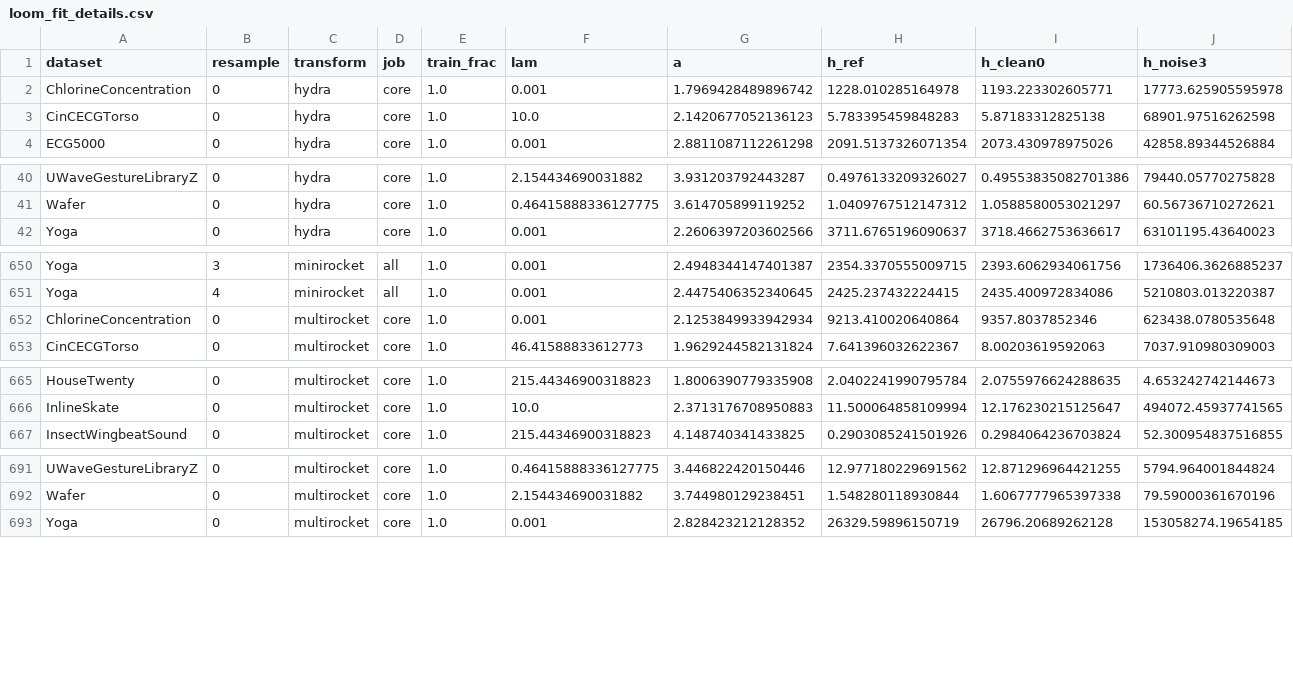
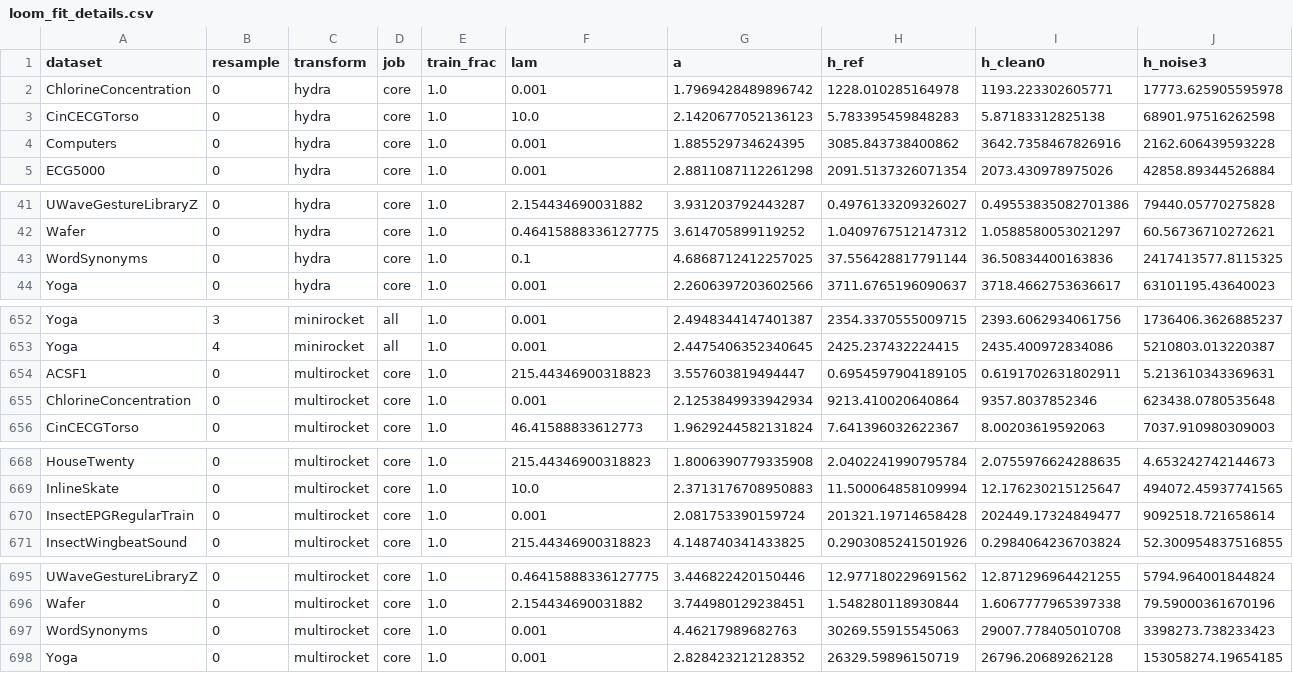
Before and after one commit to Bhargavteja-9779/rp_c_3, a CSV file: Target_Journal_Submission/code/results/loom_fit_details.csv, drawn as a sheet; only a part is shown, gaps mark what is left out; rows hold the shown columns only; the diff names each change by its address in the sheet, - before the commit and + after, or states it on an @@ line.

```diff
--- a/Target_Journal_Submission/code/results/loom_fit_details.csv
+++ b/Target_Journal_Submission/code/results/loom_fit_details.csv
+row 4: Computers | 0 | hydra | core | 1.0 | 0.001 | 1.885529734624395 | 3085.843738400862 | 3642.7358467826916 | 2162.606439593228
+row 43: WordSynonyms | 0 | hydra | core | 1.0 | 0.1 | 4.6868712412257025 | 37.556428817791144 | 36.50834400163836 | 2417413577.8115325
+row 654: ACSF1 | 0 | multirocket | core | 1.0 | 215.44346900318823 | 3.557603819494447 | 0.6954597904189105 | 0.6191702631802911 | 5.213610343369631
+row 670: InsectEPGRegularTrain | 0 | multirocket | core | 1.0 | 0.001 | 2.081753390159724 | 201321.19714658428 | 202449.17324849477 | 9092518.721658614
+row 697: WordSynonyms | 0 | multirocket | core | 1.0 | 0.001 | 4.46217989682763 | 30269.55915545063 | 29007.778405010708 | 3398273.738233423
```
Also changed, not shown: Target_Journal_Submission/code/tables/table_generalisation_extractors.csv, 33 other files.
